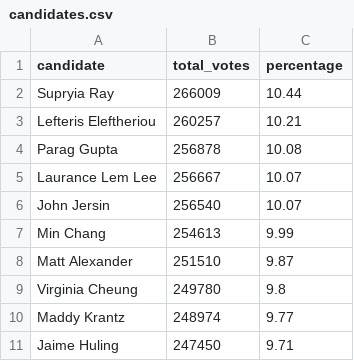
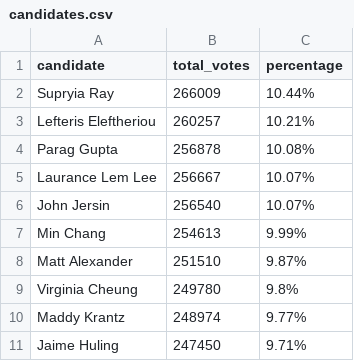
Before and after one commit to MissionLocal/2024-election, a CSV file: docs/boe/candidates.csv, drawn as a sheet.

```diff
--- a/docs/boe/candidates.csv
+++ b/docs/boe/candidates.csv
@@ -1,11 +1,11 @@
 candidate,total_votes,percentage
-Supryia Ray,266009,10.44
-Lefteris Eleftheriou,260257,10.21
-Parag Gupta,256878,10.08
-Laurance Lem Lee,256667,10.07
-John Jersin,256540,10.07
-Min Chang,254613,9.99
-Matt Alexander,251510,9.87
-Virginia Cheung,249780,9.8
-Maddy Krantz,248974,9.77
-Jaime Huling,247450,9.71
+Supryia Ray,266009,10.44%
+Lefteris Eleftheriou,260257,10.21%
+Parag Gupta,256878,10.08%
+Laurance Lem Lee,256667,10.07%
+John Jersin,256540,10.07%
+Min Chang,254613,9.99%
+Matt Alexander,251510,9.87%
+Virginia Cheung,249780,9.8%
+Maddy Krantz,248974,9.77%
+Jaime Huling,247450,9.71%
```
Also changed, not shown: 3 other files.
